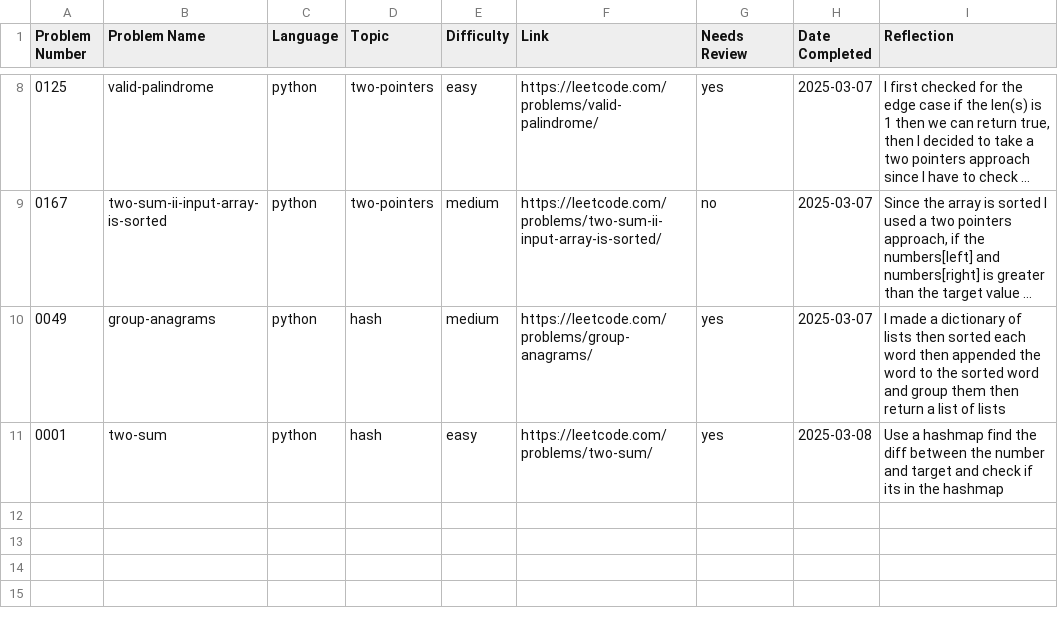
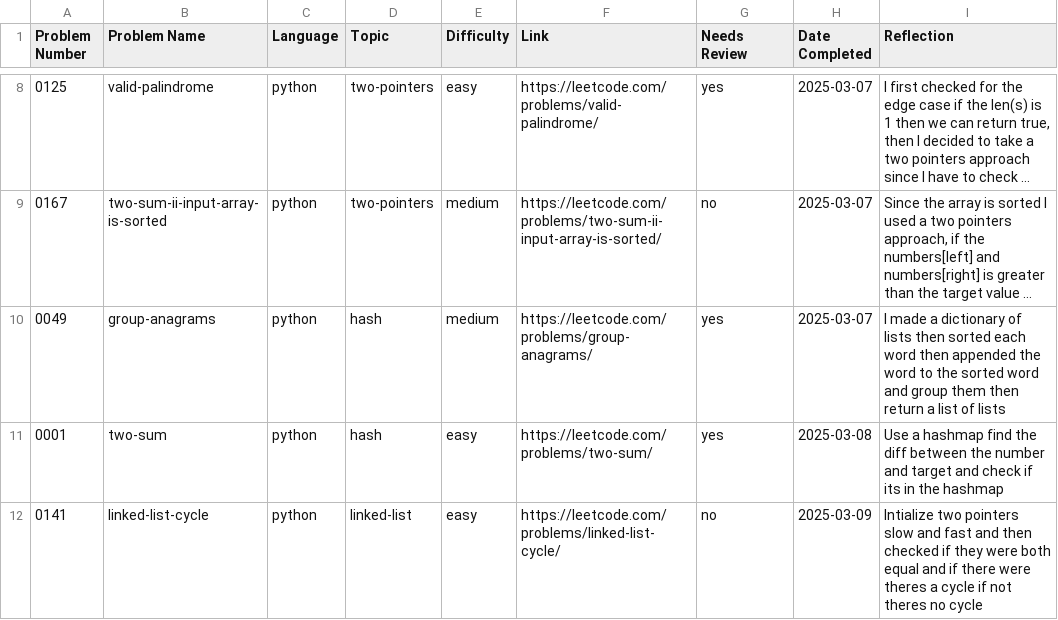
Before and after one commit to ElfarraDev/Leetcode, a CSV file: leetcode_log.csv, drawn as a sheet; only a part is shown, gaps mark what is left out; long unchanged cells end in …; the diff names each change by its address in the sheet, - before the commit and + after, or states it on an @@ line.

Commit message:
Update solution for LeetCode 0141: linked-list-cycle (python, linked-list, easy)

```diff
--- a/leetcode_log.csv
+++ b/leetcode_log.csv
+row 12: 0141 | linked-list-cycle | python | linked-list | easy | https://leetcode.com/problems/linked-list-cycle/ | no | 2025-03-09 | Intialize two pointers slow and fast and then checked if they were both equal and if there were theres a cycle if not theres no cycle
```
Also changed, not shown: 2 other files.
